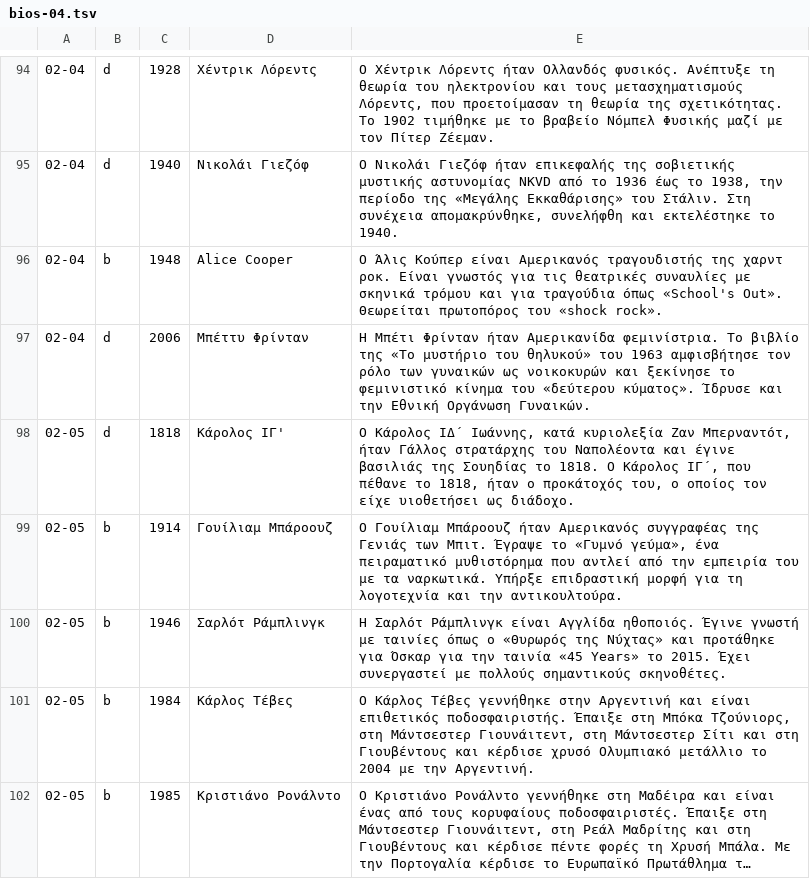
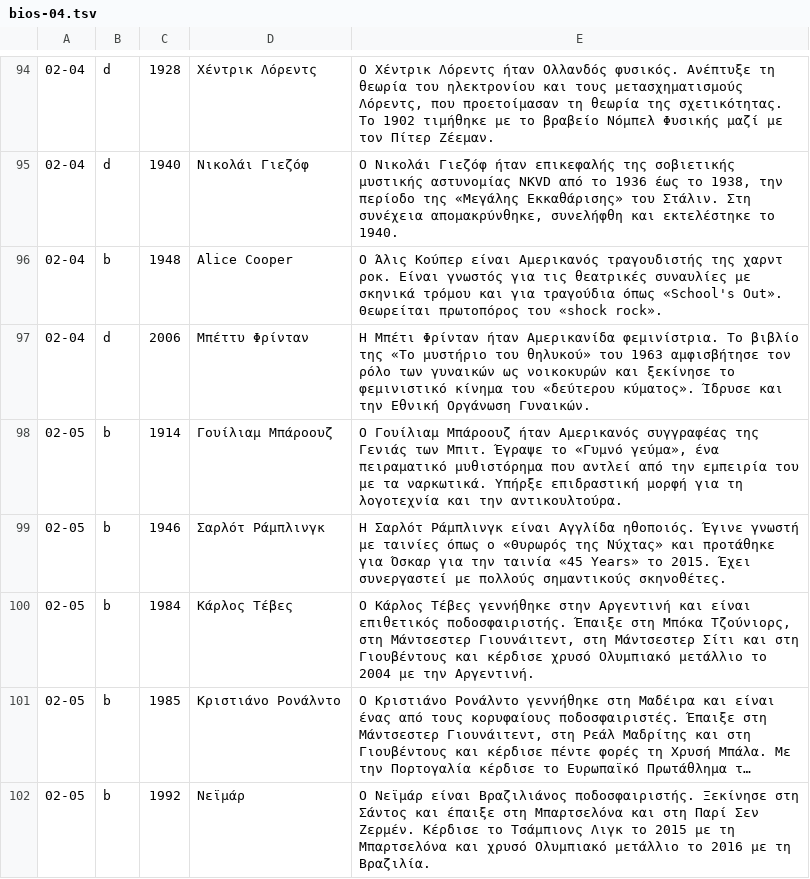
Before and after one commit to gs-applabs/san-shmera, a TSV file: data/bios/bios-04.tsv, drawn as a sheet; only a part is shown, gaps mark what is left out; the shorter side is filled out with more unchanged rows; long unchanged cells end in ….

```diff
--- a/data/bios/bios-04.tsv
+++ b/data/bios/bios-04.tsv
@@ -97,3 +97,2 @@
 02-04|d|2006|Μπέττυ Φρίνταν|Η Μπέτι Φρίνταν ήταν Αμερικανίδα φεμινίστρια. Το βιβλίο της «Το μυστήριο του θηλυκού» του 1963 αμφισβήτησε τον ρόλο των γυναικών ως νοικοκυρών και ξεκίνησε το φεμινιστικό κίνημα του «δεύτερου κύματος». Ίδρυσε και την Εθνική Οργάνωση Γυναικών.
-02-05|d|1818|Κάρολος ΙΓ'|Ο Κάρολος ΙΔ΄ Ιωάννης, κατά κυριολεξία Ζαν Μπερναντότ, ήταν Γάλλος στρατάρχης του Ναπολέοντα και έγινε βασιλιάς της Σουηδίας το 1818. Ο Κάρολος ΙΓ΄, που πέθανε το 1818, ήταν ο προκάτοχός του, ο οποίος τον είχε υιοθετήσει ως διάδοχο.
 02-05|b|1914|Γουίλιαμ Μπάροουζ|Ο Γουίλιαμ Μπάροουζ ήταν Αμερικανός συγγραφέας της Γενιάς των Μπιτ. Έγραψε το «Γυμνό γεύμα», ένα πειραματικό μυθιστόρημα που αντλεί από την εμπειρία του με τα ναρκωτικά. Υπήρξε επιδραστική μορφή για τη λογοτεχνία και την αντικουλτούρα.
```
Also changed, not shown: data/ids/ids.tsv, 31 other files.
